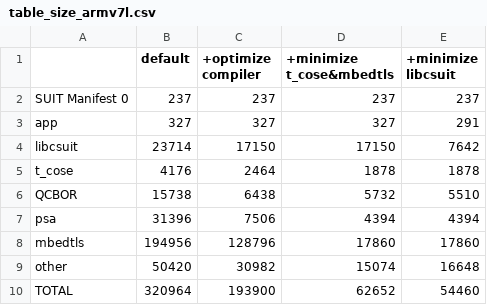
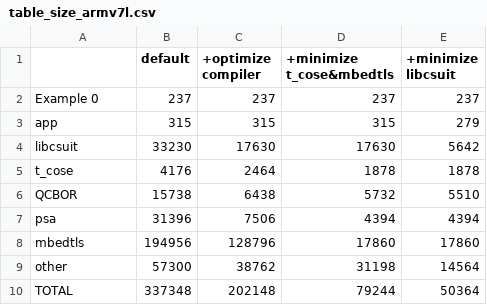
Before and after one commit to kentakayama/libcsuit, a CSV file: misc/table_size_armv7l.csv, drawn as a sheet.

Commit message:
add: results in armv7l

```diff
--- a/misc/table_size_armv7l.csv
+++ b/misc/table_size_armv7l.csv
@@ -1,5 +1,5 @@
 ,default,+optimize compiler,+minimize t_cose&mbedtls,+minimize libcsuit
-SUIT Manifest 0,237,237,237,237
-app,327,327,327,291
-libcsuit,23714,17150,17150,7642
+Example 0,237,237,237,237
+app,315,315,315,279
+libcsuit,33230,17630,17630,5642
 t_cose,4176,2464,1878,1878
@@ -8,3 +8,3 @@ psa,31396,7506,4394,4394
 mbedtls,194956,128796,17860,17860
-other,50420,30982,15074,16648
-TOTAL,320964,193900,62652,54460
+other,57300,38762,31198,14564
+TOTAL,337348,202148,79244,50364
```
Also changed, not shown: 2 other files.
